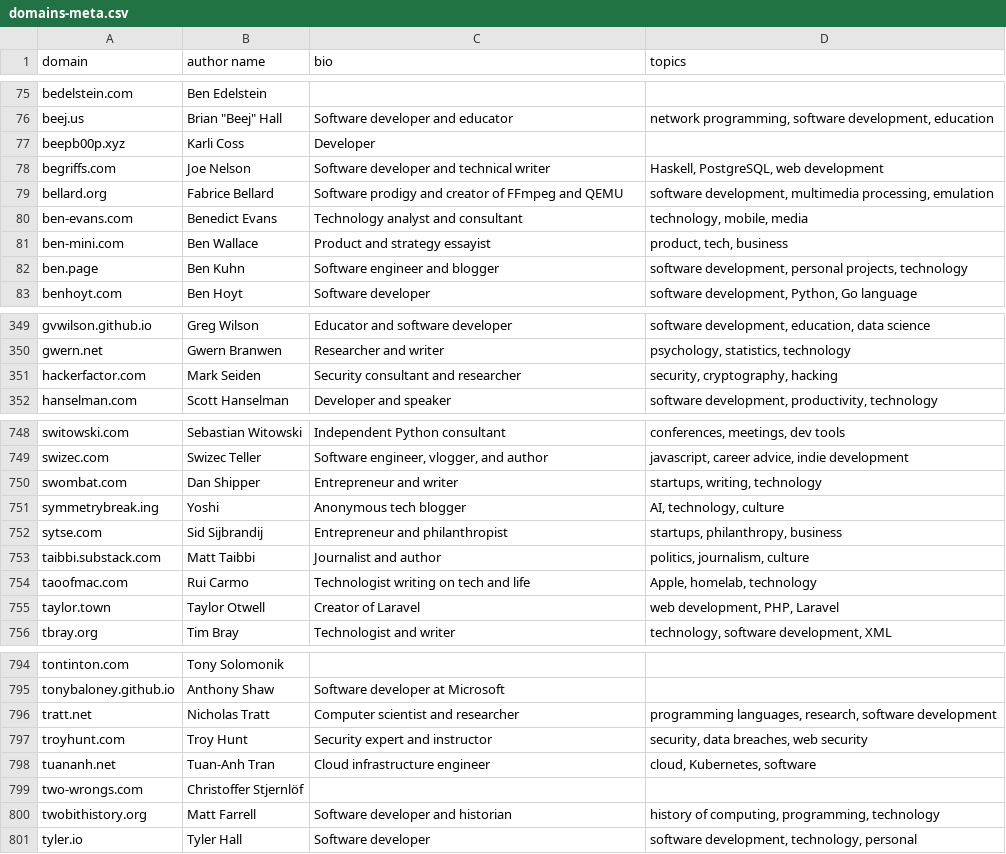
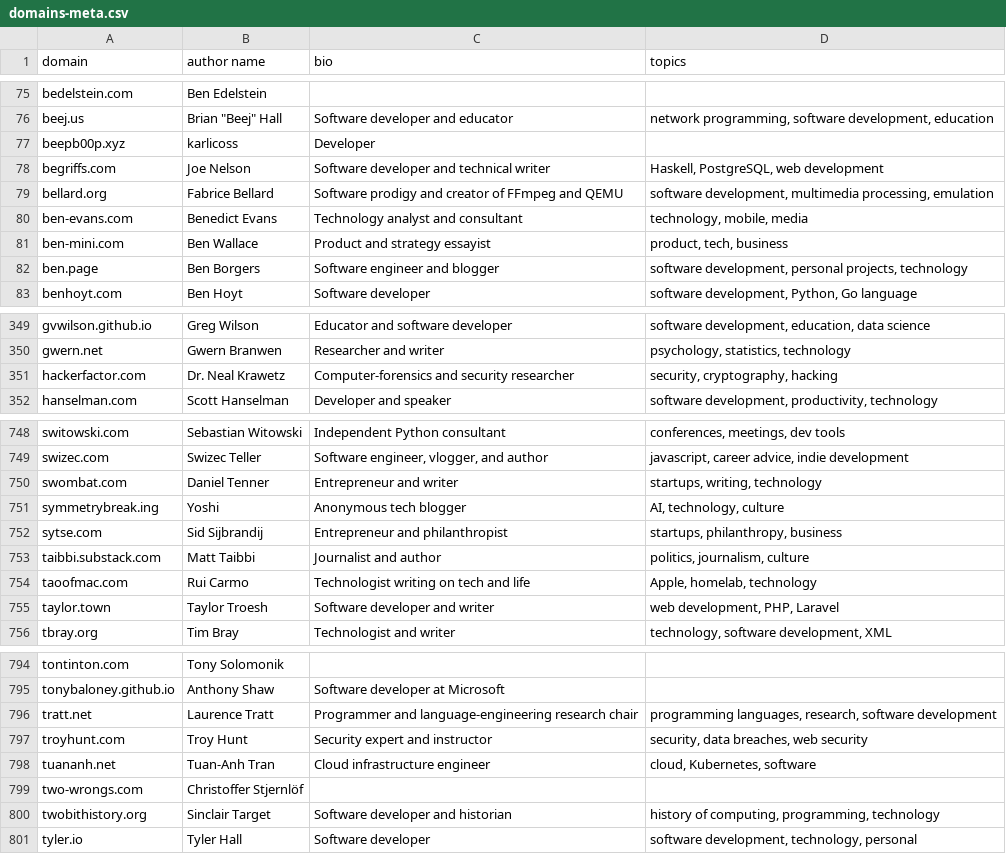
Before and after one commit to mtlynch/hn-popularity-contest-data, a CSV file: data/domains-meta.csv, drawn as a sheet; only a part is shown, gaps mark what is left out; the diff covers the shown part only.

```diff
--- a/data/domains-meta.csv
+++ b/data/domains-meta.csv
@@ -76,3 +76,3 @@ bedelstein.com,Ben Edelstein,,
 beej.us,"Brian ""Beej"" Hall",Software developer and educator,"network programming, software development, education"
-beepb00p.xyz,Karli Coss,Developer,
+beepb00p.xyz,karlicoss,Developer,
 begriffs.com,Joe Nelson,Software developer and technical writer,"Haskell, PostgreSQL, web development"
@@ -81,3 +81,3 @@ ben-evans.com,Benedict Evans,Technology analyst and consultant,"technology, mobi
 ben-mini.com,Ben Wallace,Product and strategy essayist,"product, tech, business"
-ben.page,Ben Kuhn,Software engineer and blogger,"software development, personal projects, technology"
+ben.page,Ben Borgers,Software engineer and blogger,"software development, personal projects, technology"
 benhoyt.com,Ben Hoyt,Software developer,"software development, Python, Go language"
@@ -350,3 +350,3 @@ gvwilson.github.io,Greg Wilson,Educator and software developer,"software develop
 gwern.net,Gwern Branwen,Researcher and writer,"psychology, statistics, technology"
-hackerfactor.com,Mark Seiden,Security consultant and researcher,"security, cryptography, hacking"
+hackerfactor.com,Dr. Neal Krawetz,Computer-forensics and security researcher,"security, cryptography, hacking"
 hanselman.com,Scott Hanselman,Developer and speaker,"software development, productivity, technology"
@@ -749,3 +749,3 @@ switowski.com,Sebastian Witowski,Independent Python consultant,"conferences, mee
 swizec.com,Swizec Teller,"Software engineer, vlogger, and author","javascript, career advice, indie development"
-swombat.com,Dan Shipper,Entrepreneur and writer,"startups, writing, technology"
+swombat.com,Daniel Tenner,Entrepreneur and writer,"startups, writing, technology"
 symmetrybreak.ing,Yoshi,Anonymous tech blogger,"AI, technology, culture"
@@ -754,3 +754,3 @@ taibbi.substack.com,Matt Taibbi,Journalist and author,"politics, journalism, cul
 taoofmac.com,Rui Carmo,Technologist writing on tech and life,"Apple, homelab, technology"
-taylor.town,Taylor Otwell,Creator of Laravel,"web development, PHP, Laravel"
+taylor.town,Taylor Troesh,Software developer and writer,"web development, PHP, Laravel"
 tbray.org,Tim Bray,Technologist and writer,"technology, software development, XML"
@@ -795,3 +795,3 @@ tontinton.com,Tony Solomonik,,
 tonybaloney.github.io,Anthony Shaw,Software developer at Microsoft,
-tratt.net,Nicholas Tratt,Computer scientist and researcher,"programming languages, research, software development"
+tratt.net,Laurence Tratt,Programmer and language-engineering research chair,"programming languages, research, software development"
 troyhunt.com,Troy Hunt,Security expert and instructor,"security, data breaches, web security"
@@ -799,3 +799,3 @@ tuananh.net,Tuan-Anh Tran,Cloud infrastructure engineer,"cloud, Kubernetes, soft
 two-wrongs.com,Christoffer Stjernlöf,,
-twobithistory.org,Matt Farrell,Software developer and historian,"history of computing, programming, technology"
+twobithistory.org,Sinclair Target,Software developer and historian,"history of computing, programming, technology"
 tyler.io,Tyler Hall,Software developer,"software development, technology, personal"
```
Also changed, not shown: 50 edited cells elsewhere in this file.
